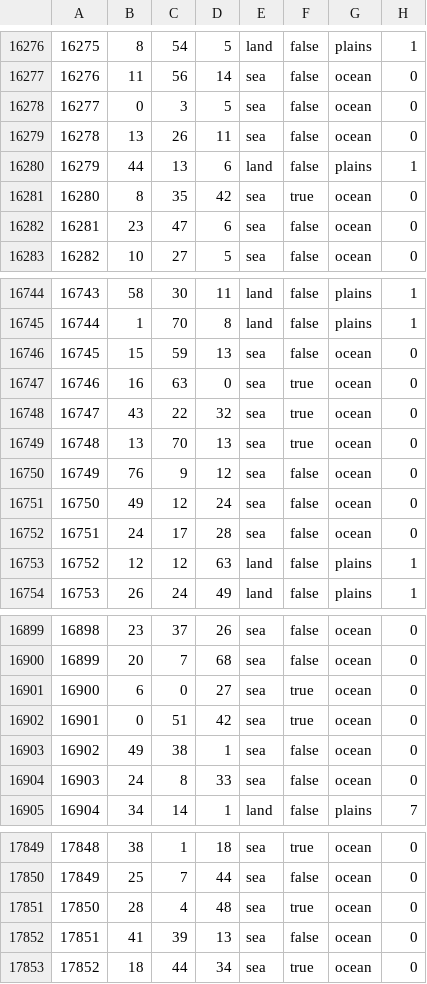
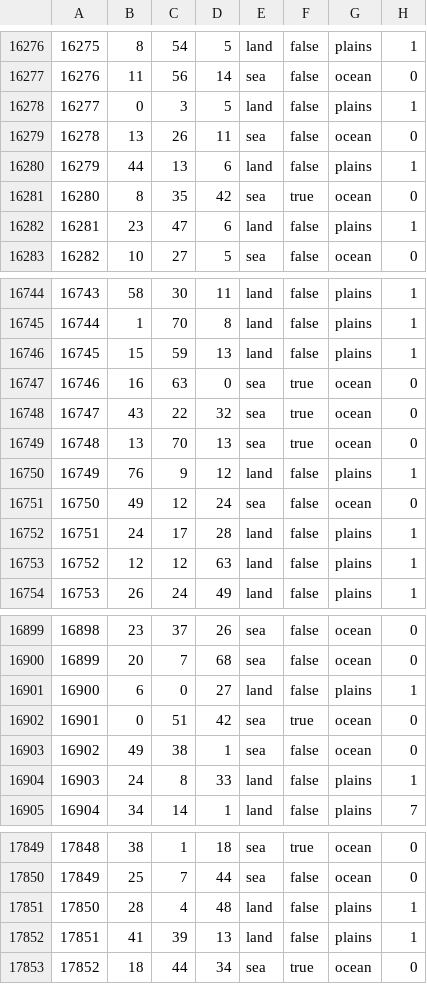
Before and after one commit to EdouardSaladier/Magna-Europa-Reloaded, a CSV file: map/definition.csv, drawn as a sheet; only a part is shown, gaps mark what is left out; the diff covers the shown part only.

```diff
--- a/map/definition.csv
+++ b/map/definition.csv
@@ -16277,3 +16277,3 @@
 16276;11;56;14;sea;false;ocean;0
-16277;0;3;5;sea;false;ocean;0
+16277;0;3;5;land;false;plains;1
 16278;13;26;11;sea;false;ocean;0
@@ -16281,3 +16281,3 @@
 16280;8;35;42;sea;true;ocean;0
-16281;23;47;6;sea;false;ocean;0
+16281;23;47;6;land;false;plains;1
 16282;10;27;5;sea;false;ocean;0
@@ -16745,3 +16745,3 @@
 16744;1;70;8;land;false;plains;1
-16745;15;59;13;sea;false;ocean;0
+16745;15;59;13;land;false;plains;1
 16746;16;63;0;sea;true;ocean;0
@@ -16749,5 +16749,5 @@
 16748;13;70;13;sea;true;ocean;0
-16749;76;9;12;sea;false;ocean;0
+16749;76;9;12;land;false;plains;1
 16750;49;12;24;sea;false;ocean;0
-16751;24;17;28;sea;false;ocean;0
+16751;24;17;28;land;false;plains;1
 16752;12;12;63;land;false;plains;1
@@ -16900,6 +16900,6 @@
 16899;20;7;68;sea;false;ocean;0
-16900;6;0;27;sea;true;ocean;0
+16900;6;0;27;land;false;plains;1
 16901;0;51;42;sea;true;ocean;0
 16902;49;38;1;sea;false;ocean;0
-16903;24;8;33;sea;false;ocean;0
+16903;24;8;33;land;false;plains;1
 16904;34;14;1;land;false;plains;7
@@ -17850,4 +17850,4 @@
 17849;25;7;44;sea;false;ocean;0
-17850;28;4;48;sea;true;ocean;0
-17851;41;39;13;sea;false;ocean;0
+17850;28;4;48;land;false;plains;1
+17851;41;39;13;land;false;plains;1
 17852;18;44;34;sea;true;ocean;0
```
Also changed, not shown: 165 edited cells elsewhere in this file, map/adjacencies.csv, 39 other files.
